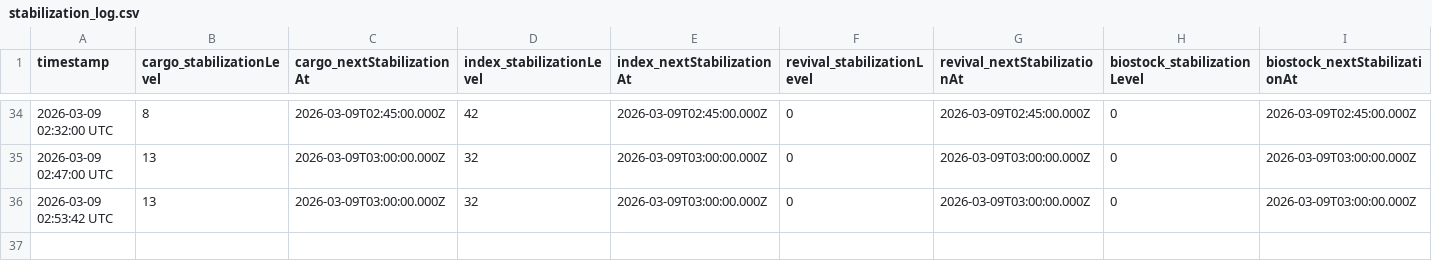
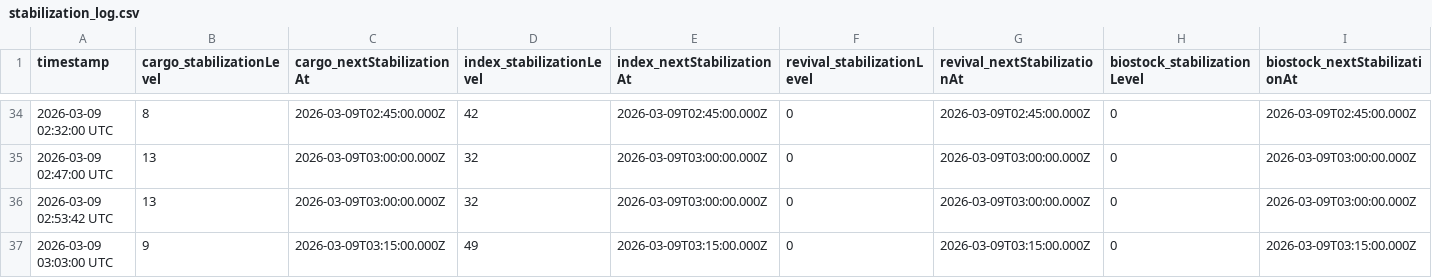
Before and after one commit to breachers-of-tomorrow/breacher-net, a CSV file: stabilization_log.csv, drawn as a sheet; only a part is shown, gaps mark what is left out; rows hold the shown columns only; the diff names each change by its address in the sheet, - before the commit and + after, or states it on an @@ line.

Commit message:
Data update 2026-03-09 03:03:00 UTC

```diff
--- a/stabilization_log.csv
+++ b/stabilization_log.csv
+row 37: 2026-03-09 03:03:00 UTC | 9 | 2026-03-09T03:15:00.000Z | 49 | 2026-03-09T03:15:00.000Z | 0 | 2026-03-09T03:15:00.000Z | 0 | 2026-03-09T03:15:00.000Z
```
Also changed, not shown: state_log.csv.
